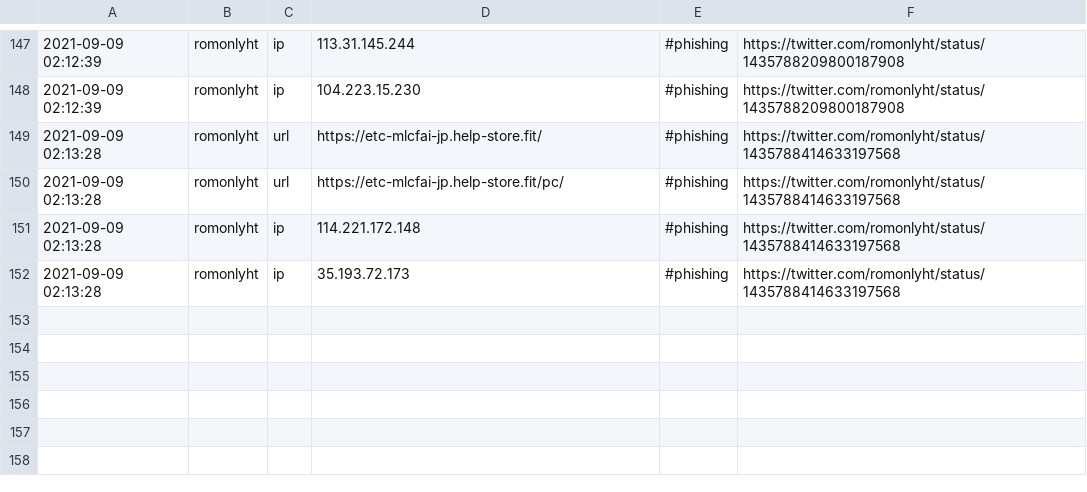
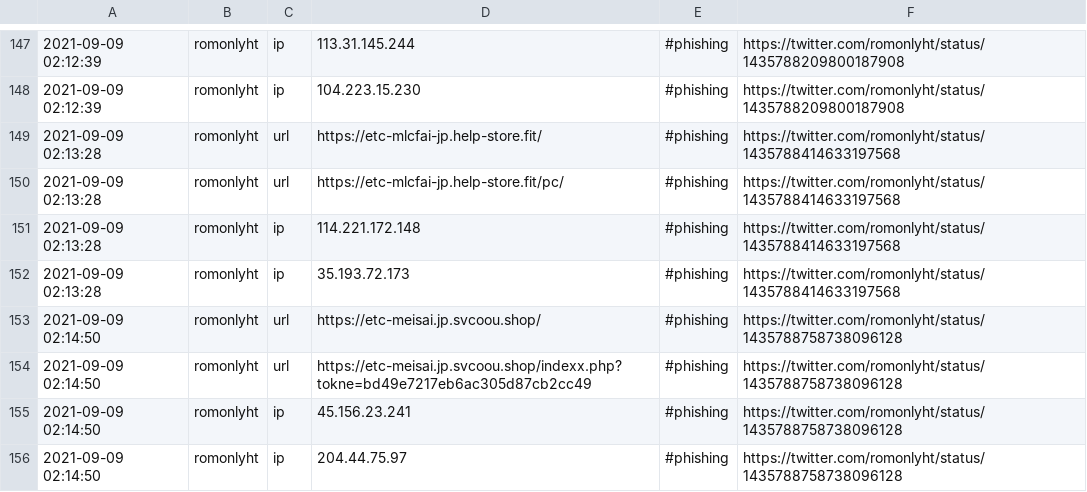
Before and after one commit to Shivammalaviya/TweetFeed, a CSV file: Sep_2021/20210909.csv, drawn as a sheet; only a part is shown, gaps mark what is left out; the diff names each change by its address in the sheet, - before the commit and + after, or states it on an @@ line.

```diff
--- a/Sep_2021/20210909.csv
+++ b/Sep_2021/20210909.csv
+row 153: 2021-09-09 02:14:50 | romonlyht | url | https://etc-meisai.jp.svcoou.shop/ | #phishing | https://twitter.com/romonlyht/status/1435788758738096128
+row 154: 2021-09-09 02:14:50 | romonlyht | url | https://etc-meisai.jp.svcoou.shop/indexx.php?tokne=bd49e7217eb6ac305d87cb2cc49 | #phishing | https://twitter.com/romonlyht/status/1435788758738096128
+row 155: 2021-09-09 02:14:50 | romonlyht | ip | 45.156.23.241 | #phishing | https://twitter.com/romonlyht/status/1435788758738096128
+row 156: 2021-09-09 02:14:50 | romonlyht | ip | 204.44.75.97 | #phishing | https://twitter.com/romonlyht/status/1435788758738096128
```
Also changed, not shown: today.csv, week.csv, 3 other files.
